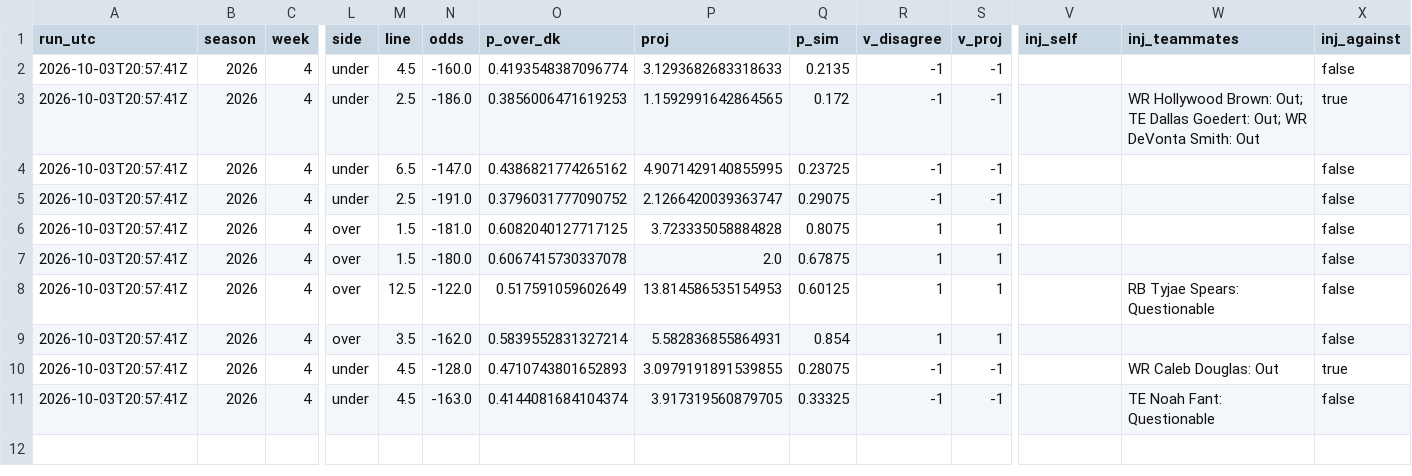
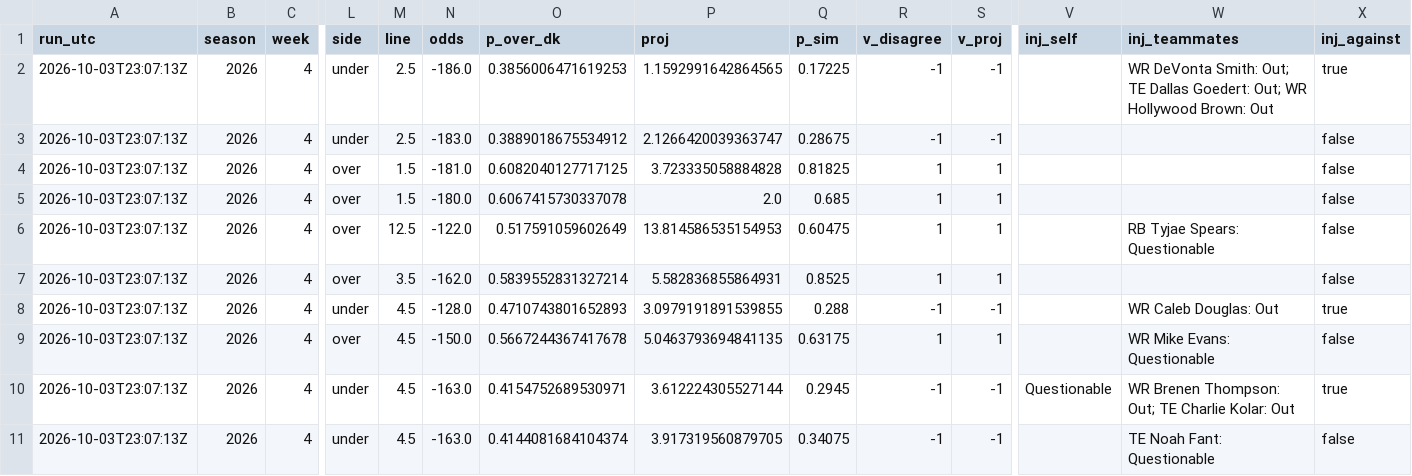
Before and after one commit to wbblanck/nfl-betting-model, a CSV file: data/live/s1_record_2026.csv, drawn as a sheet; only a part is shown, gaps mark what is left out; removed rows and columns are numbered as before the commit, all else as after; rows hold the shown columns only; the diff names each change by its address in the sheet, - before the commit and + after, or states it on an @@ line.

```diff
--- a/data/live/s1_record_2026.csv
+++ b/data/live/s1_record_2026.csv
-row 2: 2026-10-03T20:57:41Z | 2026 | 4 | under | 4.5 | -160.0 | 0.4193548387096774 | 3.1293682683318633 | 0.2135 | -1 | -1 |  |  | false
-A2 (run_utc): 2026-10-03T20:57:41Z
+A2 (run_utc): 2026-10-03T23:07:13Z
-Q2 (p_sim): 0.172
+Q2 (p_sim): 0.17225
-W2 (inj_teammates): WR Hollywood Brown: Out; TE Dallas Goedert: Out; WR DeVonta Smith: Out
+W2 (inj_teammates): WR DeVonta Smith: Out; TE Dallas Goedert: Out; WR Hollywood Brown: Out
-row 4: 2026-10-03T20:57:41Z | 2026 | 4 | under | 6.5 | -147.0 | 0.4386821774265162 | 4.9071429140855995 | 0.23725 | -1 | -1 |  |  | false
-A3:A8 (run_utc): 2026-10-03T20:57:41Z
+A3:A8 (run_utc): 2026-10-03T23:07:13Z
-N3 (odds): -191.0
+N3 (odds): -183.0
-O3 (p_over_dk): 0.3796031777090752
+O3 (p_over_dk): 0.3889018675534912
-Q3 (p_sim): 0.29075
+Q3 (p_sim): 0.28675
-Q4 (p_sim): 0.8075
+Q4 (p_sim): 0.81825
-Q5 (p_sim): 0.67875
+Q5 (p_sim): 0.685
-Q6 (p_sim): 0.60125
+Q6 (p_sim): 0.60475
-Q7 (p_sim): 0.854
+Q7 (p_sim): 0.8525
-Q8 (p_sim): 0.28075
+Q8 (p_sim): 0.288
+row 9: 2026-10-03T23:07:13Z | 2026 | 4 | over | 4.5 | -150.0 | 0.5667244367417678 | 5.0463793694841135 | 0.63175 | 1 | 1 |  | WR Mike Evans: Questionable | false
+row 10: 2026-10-03T23:07:13Z | 2026 | 4 | under | 4.5 | -163.0 | 0.4154752689530971 | 3.612224305527144 | 0.2945 | -1 | -1 | Questionable | WR Brenen Thompson: Out; TE Charlie Kolar: Out | true
-A11 (run_utc): 2026-10-03T20:57:41Z
+A11 (run_utc): 2026-10-03T23:07:13Z
-Q11 (p_sim): 0.33325
+Q11 (p_sim): 0.34075
```
Also changed, not shown: data/live/s1_picks_2026.csv, data/live/s1_runs_2026.csv, 4 other files.
